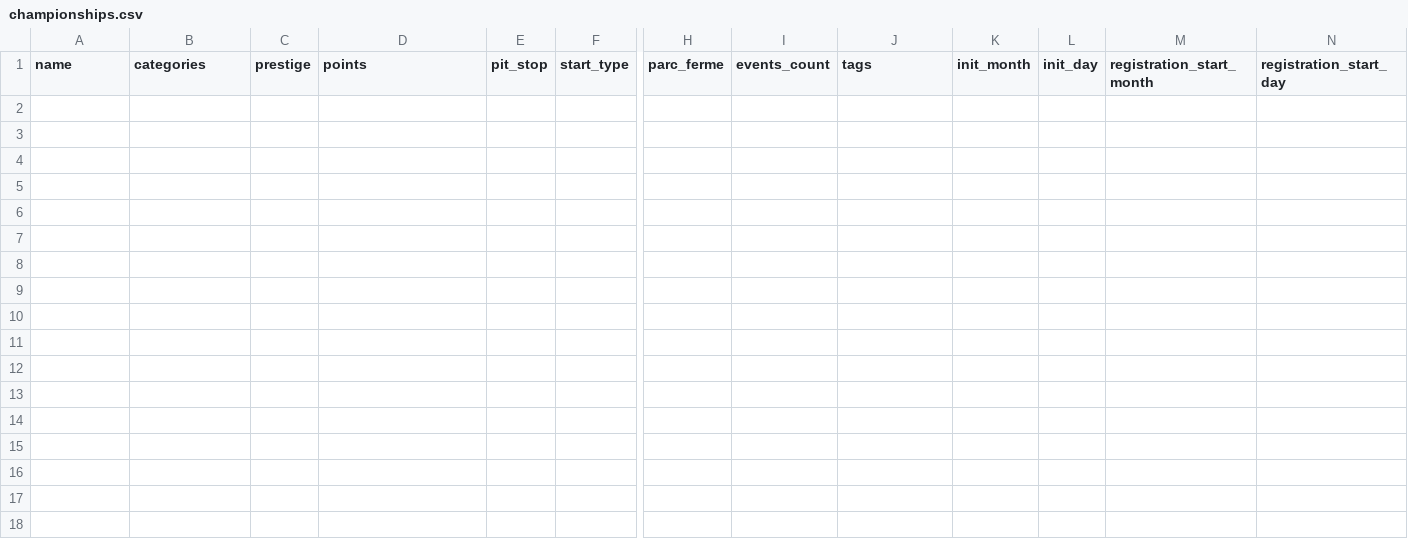
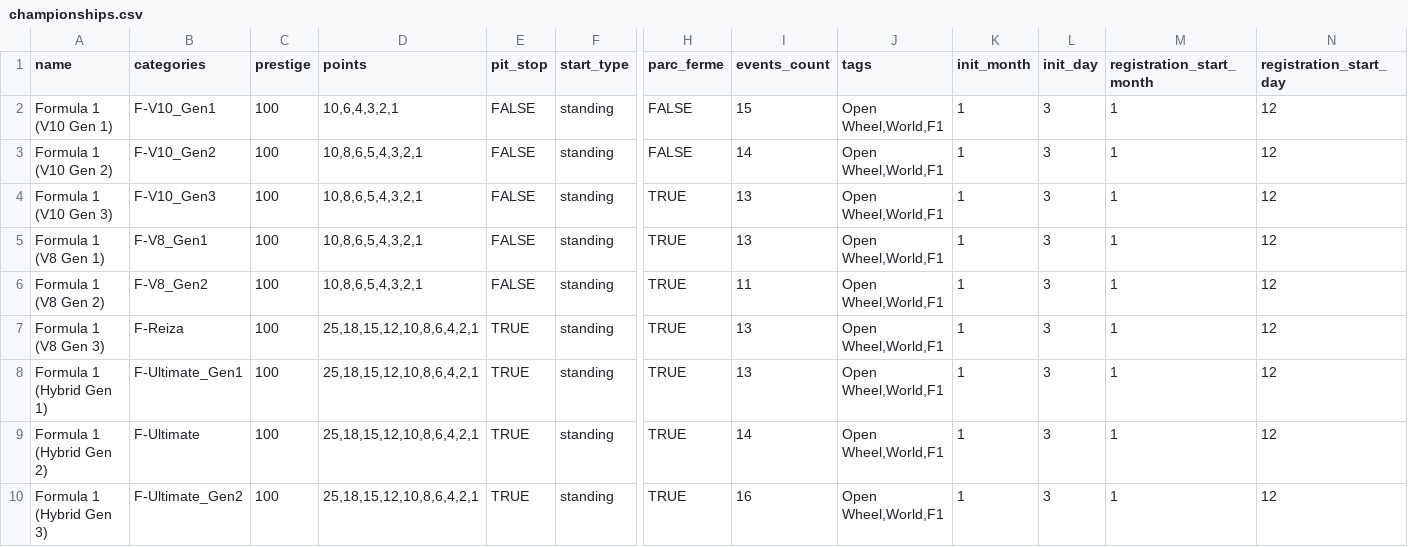
Before and after one commit to y-lohse/race-pace, a CSV file: templates/f1_97/championships.csv, drawn as a sheet; only a part is shown, gaps mark what is left out; rows hold the shown columns only; the diff names each change by its address in the sheet, - before the commit and + after, or states it on an @@ line.

```diff
--- a/templates/f1_97/championships.csv
+++ b/templates/f1_97/championships.csv
+row 2: Formula 1 (V10 Gen 1) | F-V10_Gen1 | 100 | 10,6,4,3,2,1 | FALSE | standing | FALSE | 15 | Open Wheel,World,F1 | 1 | 3 | 1 | 12
+row 3: Formula 1 (V10 Gen 2) | F-V10_Gen2 | 100 | 10,8,6,5,4,3,2,1 | FALSE | standing | FALSE | 14 | Open Wheel,World,F1 | 1 | 3 | 1 | 12
+row 4: Formula 1 (V10 Gen 3) | F-V10_Gen3 | 100 | 10,8,6,5,4,3,2,1 | FALSE | standing | TRUE | 13 | Open Wheel,World,F1 | 1 | 3 | 1 | 12
+row 5: Formula 1 (V8 Gen 1) | F-V8_Gen1 | 100 | 10,8,6,5,4,3,2,1 | FALSE | standing | TRUE | 13 | Open Wheel,World,F1 | 1 | 3 | 1 | 12
+row 6: Formula 1 (V8 Gen 2) | F-V8_Gen2 | 100 | 10,8,6,5,4,3,2,1 | FALSE | standing | TRUE | 11 | Open Wheel,World,F1 | 1 | 3 | 1 | 12
+row 7: Formula 1 (V8 Gen 3) | F-Reiza | 100 | 25,18,15,12,10,8,6,4,2,1 | TRUE | standing | TRUE | 13 | Open Wheel,World,F1 | 1 | 3 | 1 | 12
+row 8: Formula 1 (Hybrid Gen 1) | F-Ultimate_Gen1 | 100 | 25,18,15,12,10,8,6,4,2,1 | TRUE | standing | TRUE | 13 | Open Wheel,World,F1 | 1 | 3 | 1 | 12
+row 9: Formula 1 (Hybrid Gen 2) | F-Ultimate | 100 | 25,18,15,12,10,8,6,4,2,1 | TRUE | standing | TRUE | 14 | Open Wheel,World,F1 | 1 | 3 | 1 | 12
+row 10: Formula 1 (Hybrid Gen 3) | F-Ultimate_Gen2 | 100 | 25,18,15,12,10,8,6,4,2,1 | TRUE | standing | TRUE | 16 | Open Wheel,World,F1 | 1 | 3 | 1 | 12
```
Also changed, not shown: templates/f1_05/championships.csv, templates/f1_78/championships.csv, 21 other files.
